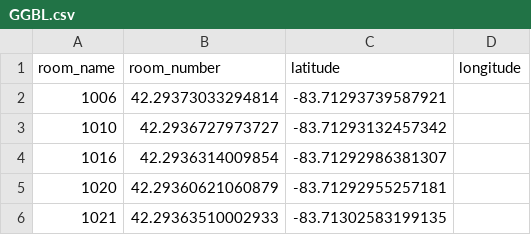
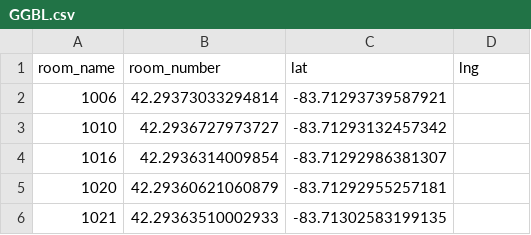
Before and after one commit to hessedoneen/room-finder, a CSV file: GGBL.csv, drawn as a sheet; only a part is shown.

```diff
--- a/GGBL.csv
+++ b/GGBL.csv
@@ -1,2 +1,2 @@
-room_name,room_number,latitude,longitude
+room_name,room_number,lat,lng
 1006,42.29373033294814,-83.71293739587921
```
Also changed, not shown: 2 other files.
